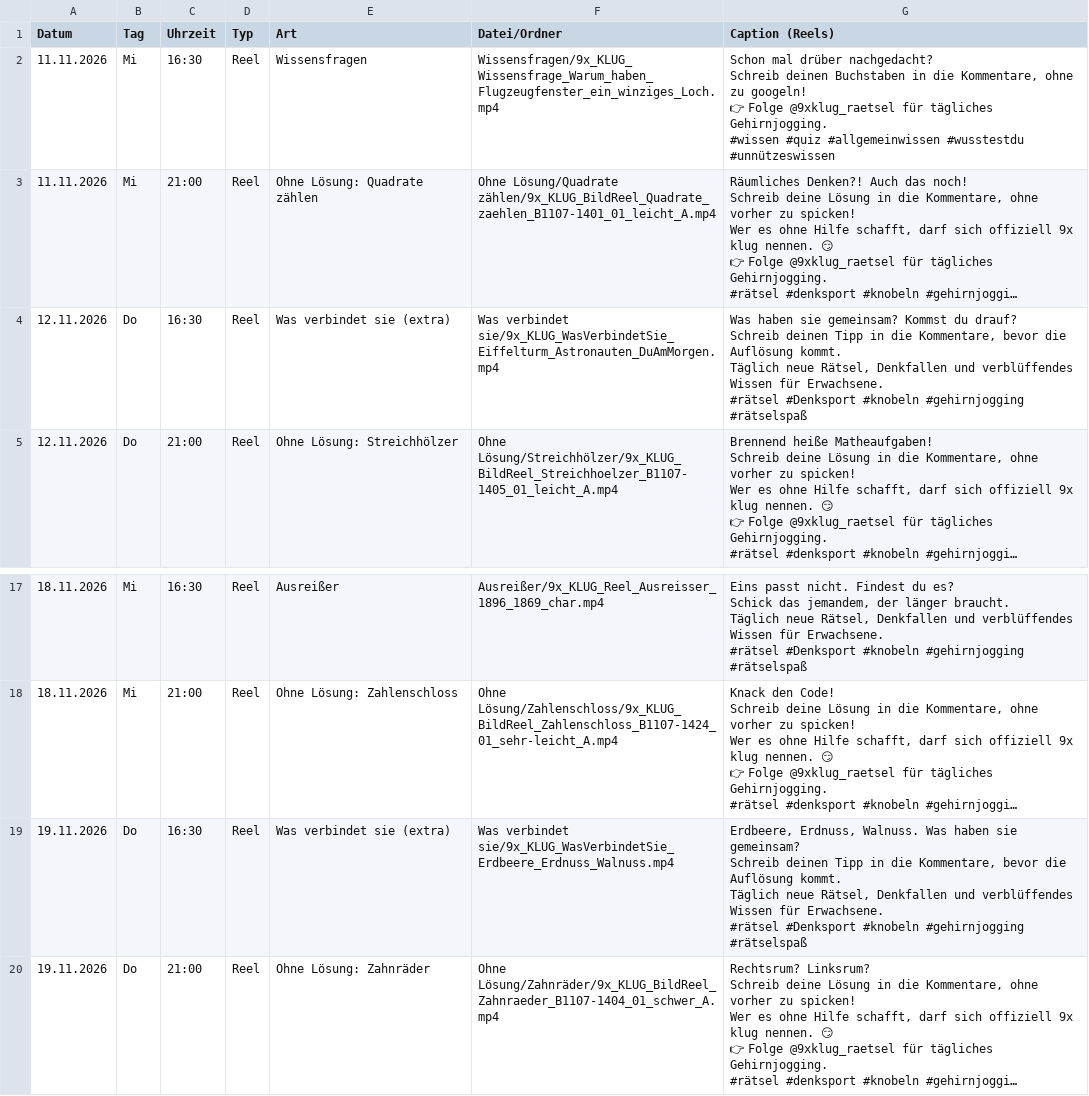
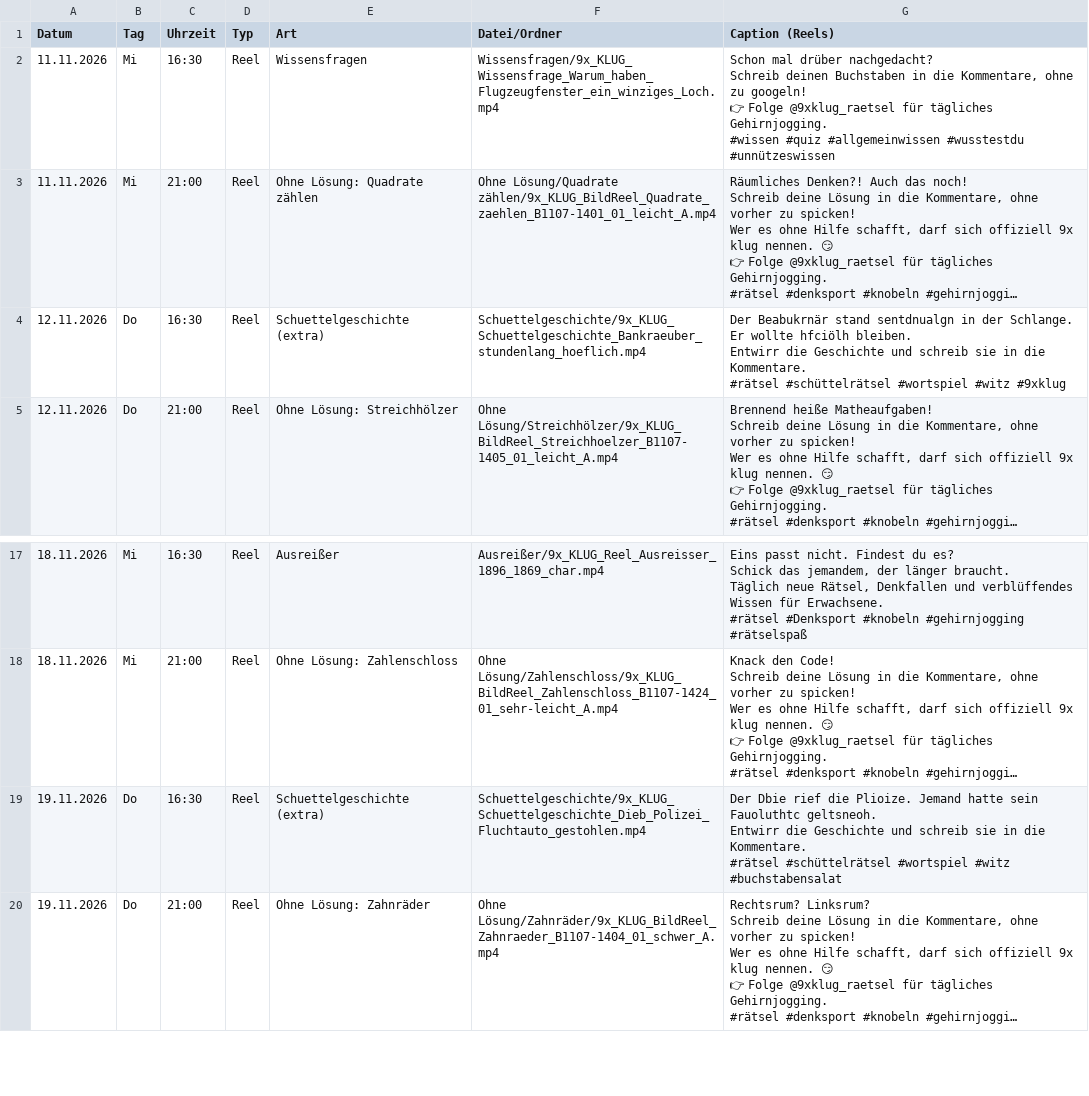
Before and after one commit to 9xKLUG/9xklug-autopost, a CSV file: status/geplant.csv, drawn as a sheet; only a part is shown, gaps mark what is left out; long unchanged cells end in …; ↵ is a line break in a cell; the diff names each change by its address in the sheet, - before the commit and + after, or states it on an @@ line.

Commit message:
Status aktualisiert

```diff
--- a/status/geplant.csv
+++ b/status/geplant.csv
-E4 (Art): Was verbindet sie (extra)
+E4 (Art): Schuettelgeschichte (extra)
-F4 (Datei/Ordner): Was verbindet sie/9x_KLUG_WasVerbindetSie_Eiffelturm_Astronauten_DuAmMorgen.mp4
+F4 (Datei/Ordner): Schuettelgeschichte/9x_KLUG_Schuettelgeschichte_Bankraeuber_stundenlang_hoeflich.mp4
-G4 (Caption (Reels)): Was haben sie gemeinsam? Kommst du drauf? ↵ Schreib deinen Tipp in die Kommentare, bevor die Auflösung kommt. ↵ Täglich neue Rätsel, Denkfallen und verblüffendes Wissen für Erwachsene. ↵ #rätsel #Denksport #knobeln #gehirnjogging #rätselspaß
+G4 (Caption (Reels)): Der Beabukrnär stand sentdnualgn in der Schlange. Er wollte hfciölh bleiben. ↵ Entwirr die Geschichte und schreib sie in die Kommentare. ↵ #rätsel #schüttelrätsel #wortspiel #witz #9xklug
-E19 (Art): Was verbindet sie (extra)
+E19 (Art): Schuettelgeschichte (extra)
-F19 (Datei/Ordner): Was verbindet sie/9x_KLUG_WasVerbindetSie_Erdbeere_Erdnuss_Walnuss.mp4
+F19 (Datei/Ordner): Schuettelgeschichte/9x_KLUG_Schuettelgeschichte_Dieb_Polizei_Fluchtauto_gestohlen.mp4
-G19 (Caption (Reels)): Erdbeere, Erdnuss, Walnuss. Was haben sie gemeinsam? ↵ Schreib deinen Tipp in die Kommentare, bevor die Auflösung kommt. ↵ Täglich neue Rätsel, Denkfallen und verblüffendes Wissen für Erwachsene. ↵ #rätsel #Denksport #knobeln #gehirnjogging #rätselspaß
+G19 (Caption (Reels)): Der Dbie rief die Plioize. Jemand hatte sein Fauoluthtc geltsneoh. ↵ Entwirr die Geschichte und schreib sie in die Kommentare. ↵ #rätsel #schüttelrätsel #wortspiel #witz #buchstabensalat
```
Also changed, not shown: 1 other file.
